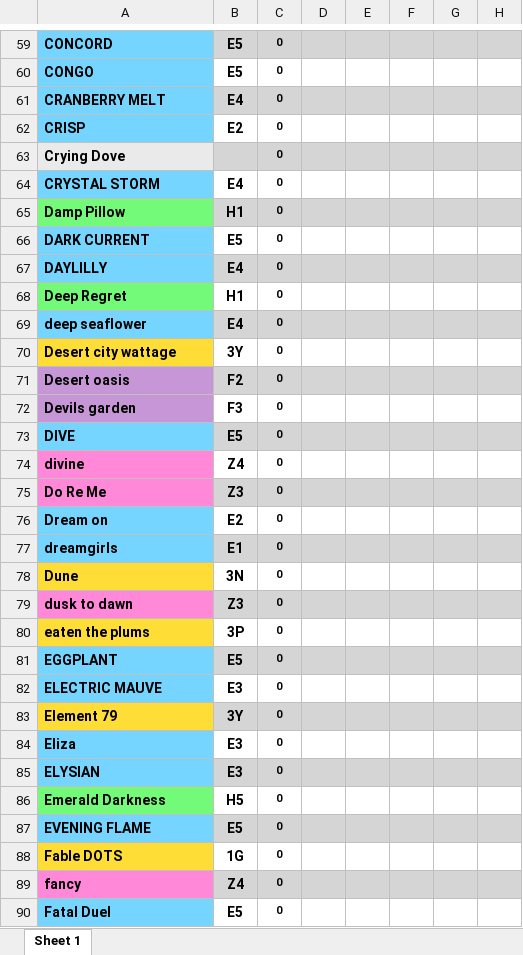
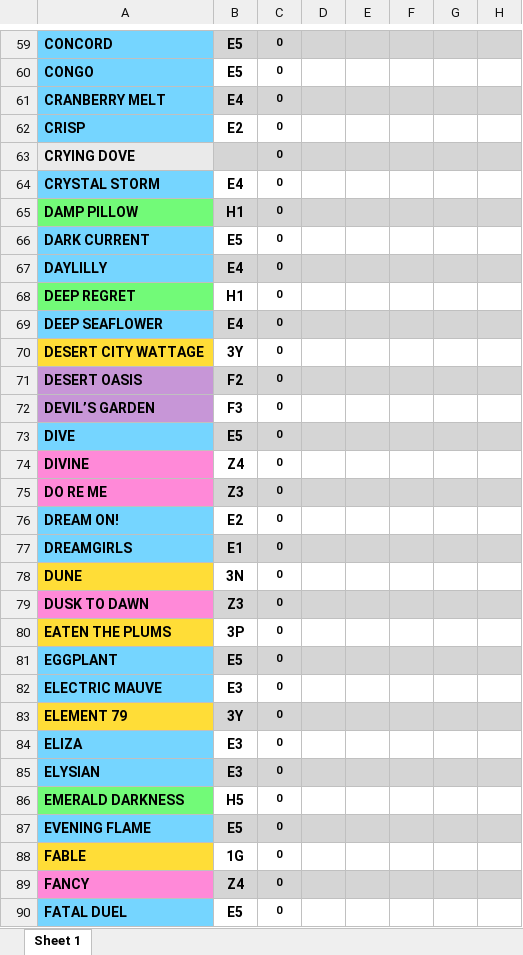
Before and after one commit to Mleuer/DyeListGenerator, an Excel workbook: DyeListGenerator/Resources/MasterDyeList.xlsx, sheet Sheet 1, drawn as a sheet; only a part is shown, gaps mark what is left out; values as stored, in another font and other column widths than the file's, no borders; the diff covers the shown part only; the diff names each change by its address in the sheet, - before the commit and + after, or states it on an @@ line.

```diff
--- a/DyeListGenerator/Resources/MasterDyeList.xlsx (sheet Sheet 1)
+++ b/DyeListGenerator/Resources/MasterDyeList.xlsx (sheet Sheet 1)
-A63: Crying Dove
+A63: CRYING DOVE
-A65: Damp Pillow
+A65: DAMP PILLOW
-A68: Deep Regret
+A68: DEEP REGRET
-A69: deep seaflower
+A69: DEEP SEAFLOWER
-A70: Desert city wattage
+A70: DESERT CITY WATTAGE
-A71: Desert oasis
+A71: DESERT OASIS
-A72: Devils garden
+A72: DEVIL’S GARDEN
-A74: divine
+A74: DIVINE
-A75: Do Re Me
+A75: DO RE ME
-A76: Dream on
+A76: DREAM ON!
-A77: dreamgirls
+A77: DREAMGIRLS
-A78: Dune
+A78: DUNE
-A79: dusk to dawn
+A79: DUSK TO DAWN
-A80: eaten the plums
+A80: EATEN THE PLUMS
-A83: Element 79
+A83: ELEMENT 79
-A84: Eliza
+A84: ELIZA
-A86: Emerald Darkness
+A86: EMERALD DARKNESS
-A88: Fable DOTS
+A88: FABLE
-A89: fancy
+A89: FANCY
-A90: Fatal Duel
+A90: FATAL DUEL
```
Also changed, not shown: 192 edited cells and cell formats elsewhere in this sheet, charts or pictures, DyeListGenerator.Test/Resources/MasterDyeList.xlsx, DyeListGenerator.Test/Resources/MasterDyeListTestSave.xlsx, 8 other files.
